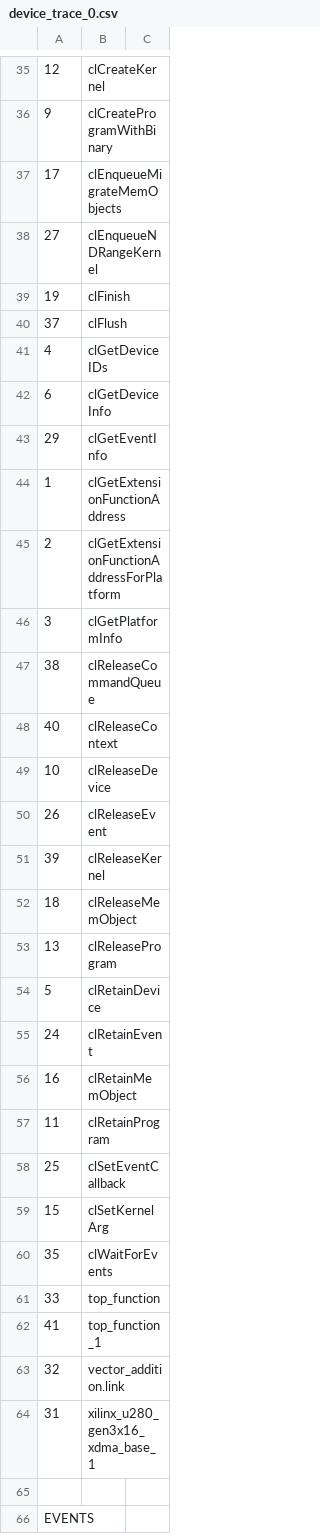
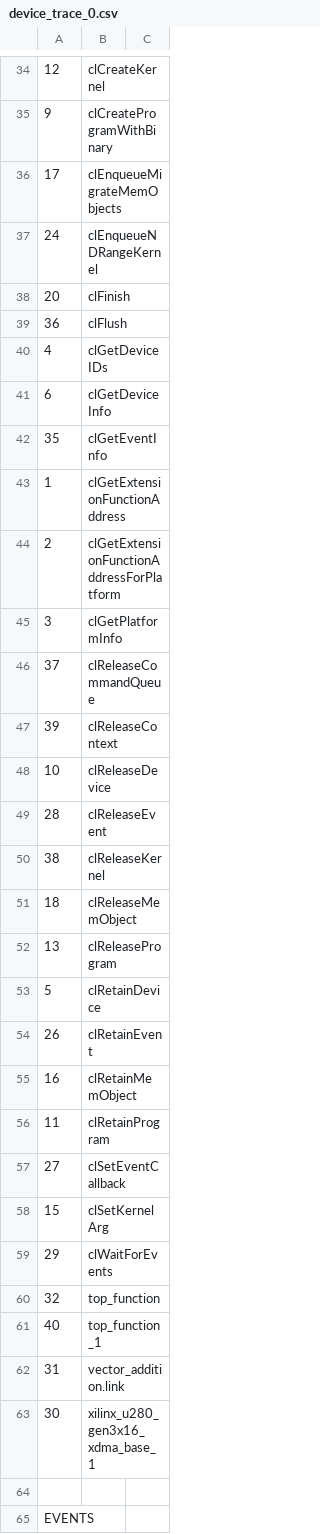
Before and after one commit to Wole308/acts-project, a CSV file: device_trace_0.csv, drawn as a sheet; only a part is shown, gaps mark what is left out; removed rows and columns are numbered as before the commit, all else as after; the diff covers the shown part only; the diff names each change by its address in the sheet, - before the commit and + after, or states it on an @@ line.

```diff
--- a/device_trace_0.csv
+++ b/device_trace_0.csv
-A37: 27
+A37: 24
-A38: 19
+A38: 20
-A39: 37
+A39: 36
-A42: 29
+A42: 35
-A46: 38
+A46: 37
-A47: 40
+A47: 39
-A49: 26
+A49: 28
-A50: 39
+A50: 38
-A54: 24
+A54: 26
-A57: 25
+A57: 27
-A59: 35
+A59: 29
-row 61: 33 | top_function
-row 62: 41 | top_function_1
-B60: vector_addition.link
+B60: top_function
+row 61: 40 | top_function_1
-B62: xilinx_u280_gen3x16_xdma_base_1
+B62: vector_addition.link
+row 63: 30 | xilinx_u280_gen3x16_xdma_base_1
```
Also changed, not shown: 2 added rows, 3 removed rows and 5 edited cells elsewhere in this file, 7 other files.
